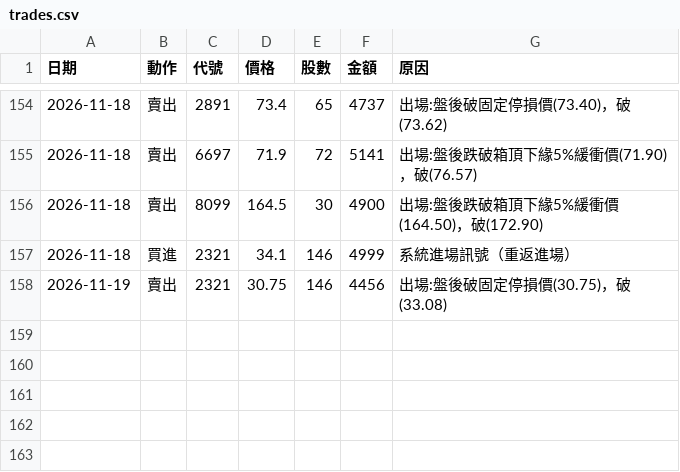
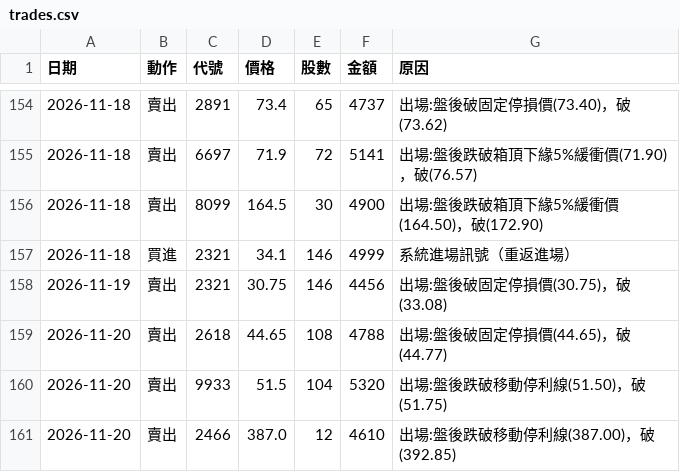
Before and after one commit to 20070117cheng/stock-box-system, a CSV file: outputs/paper/trades.csv, drawn as a sheet; only a part is shown, gaps mark what is left out; the diff names each change by its address in the sheet, - before the commit and + after, or states it on an @@ line.

```diff
--- a/outputs/paper/trades.csv
+++ b/outputs/paper/trades.csv
+row 159: 2026-11-20 | 賣出 | 2618 | 44.65 | 108 | 4788 | 出場:盤後破固定停損價(44.65)，破(44.77)
+row 160: 2026-11-20 | 賣出 | 9933 | 51.5 | 104 | 5320 | 出場:盤後跌破移動停利線(51.50)，破(51.75)
+row 161: 2026-11-20 | 賣出 | 2466 | 387.0 | 12 | 4610 | 出場:盤後跌破移動停利線(387.00)，破(392.85)
```
Also changed, not shown: outputs/paper/equity.csv, 9 other files.
